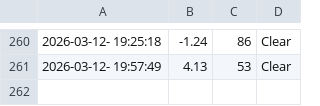
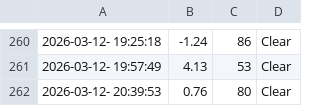
Before and after one commit to cheeserust/weather_5min, a CSV file: weather.csv, drawn as a sheet; only a part is shown, gaps mark what is left out.

```diff
--- a/weather.csv
+++ b/weather.csv
@@ -261 +261,2 @@
 2026-03-12- 19:57:49,4.13,53,Clear
+2026-03-12- 20:39:53,0.76,80,Clear
```
